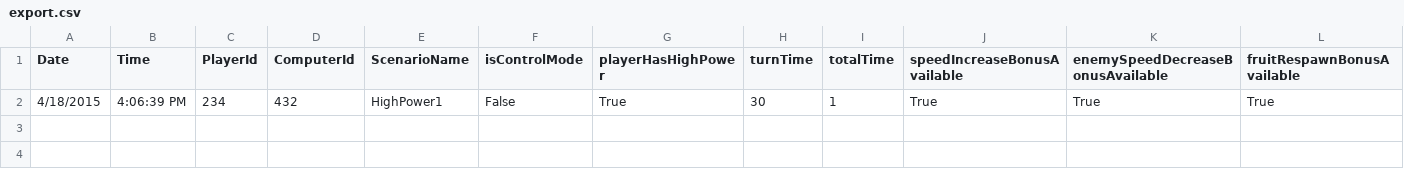
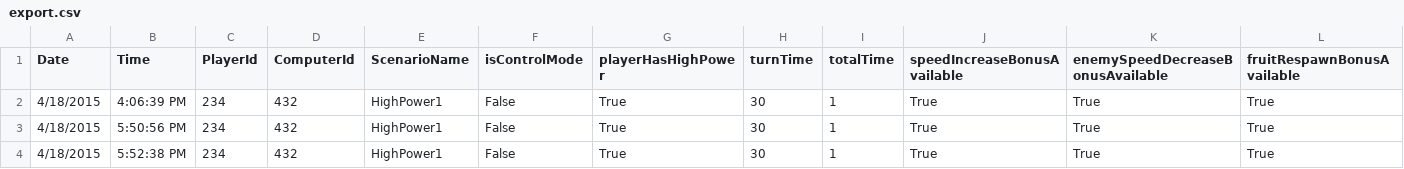
Before and after one commit to rawilder/gPWR, a CSV file: PowerPacman/ProgramData/export.csv, drawn as a sheet; only a part is shown; rows hold the shown columns only; the diff names each change by its address in the sheet, - before the commit and + after, or states it on an @@ line.

```diff
--- a/PowerPacman/ProgramData/export.csv
+++ b/PowerPacman/ProgramData/export.csv
+row 3: 4/18/2015 | 5:50:56 PM | 234 | 432 | HighPower1 | False | True | 30 | 1 | True | True | True
+row 4: 4/18/2015 | 5:52:38 PM | 234 | 432 | HighPower1 | False | True | 30 | 1 | True | True | True
```
Also changed, not shown: 2 other files.
